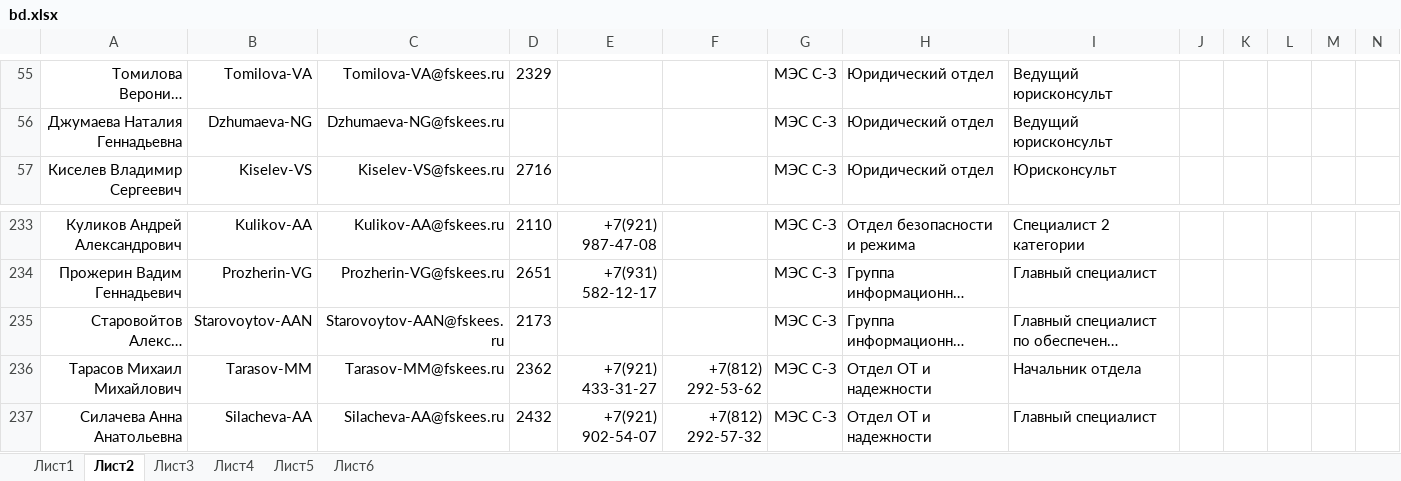
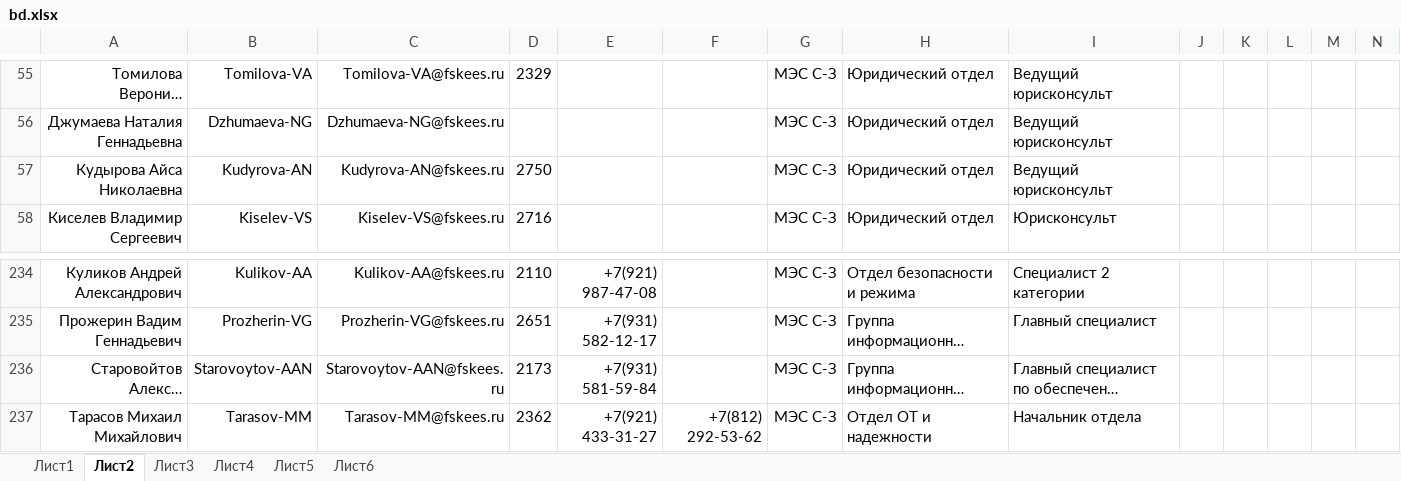
Before and after one commit to pfariseev/Sprkpmes, an Excel workbook: bd/bd.xlsx, sheet Лист2, drawn as a sheet; only a part is shown, gaps mark what is left out; the shorter side is filled out with more unchanged rows; long unchanged cells end in …; values as stored, in another font and other column widths than the file's, no borders; addresses are those after the commit; rows hold the shown columns only; the diff names each change by its address in the sheet, - before the commit and + after, or states it on an @@ line.

Commit message:
2022-04-16

```diff
--- a/bd/bd.xlsx (sheet Лист2)
+++ b/bd/bd.xlsx (sheet Лист2)
+row 57: Кудырова Айса Николаевна | Kudyrova-AN | Kudyrova-AN@fskees.ru | 2750 |  |  | МЭС С-З | Юридический отдел | Ведущий юрисконсульт
-E236: (empty)
+E236: +7(931) 581-59-84
```
